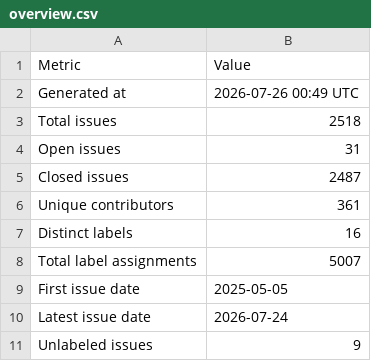
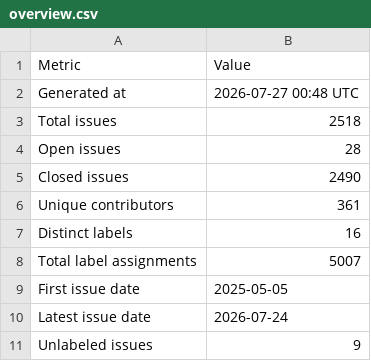
Before and after one commit to C2SM/zonda-statistics, a CSV file: csv/overview.csv, drawn as a sheet.

```diff
--- a/csv/overview.csv
+++ b/csv/overview.csv
@@ -1,6 +1,6 @@
 Metric,Value
-Generated at,2026-07-26 00:49 UTC
+Generated at,2026-07-27 00:48 UTC
 Total issues,2518
-Open issues,31
-Closed issues,2487
+Open issues,28
+Closed issues,2490
 Unique contributors,361
```
Also changed, not shown: 3 other files.
